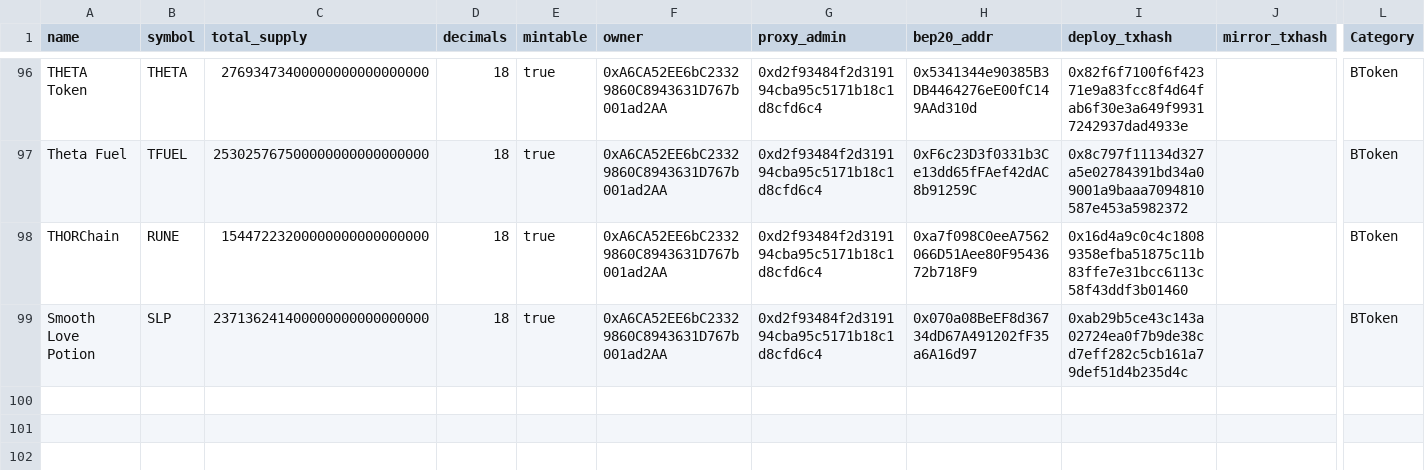
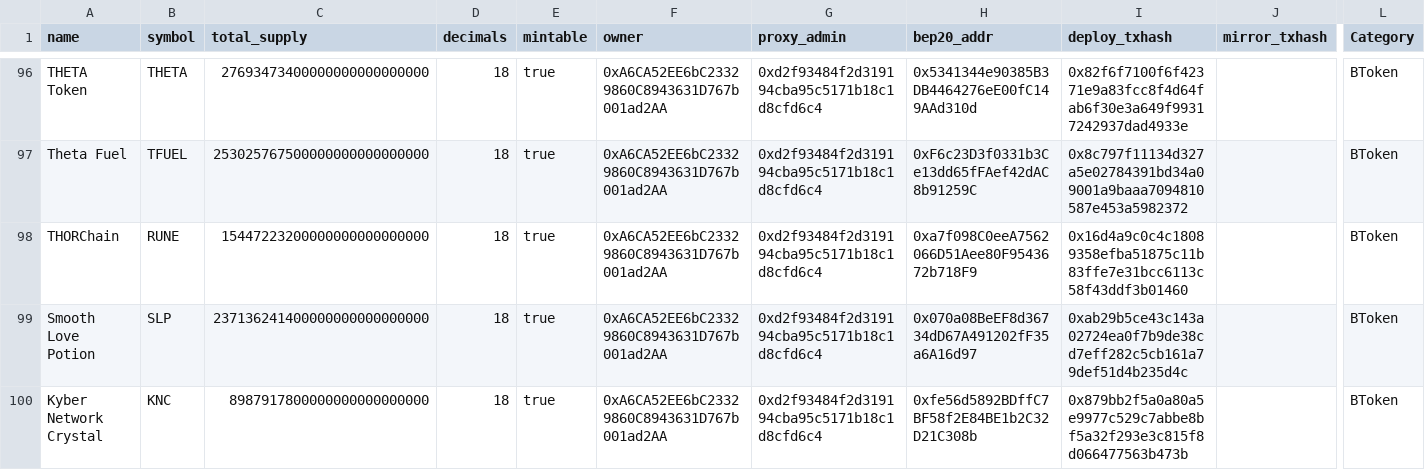
Before and after one commit to bnb-chain/bep20-issue-mirror-stats, a CSV file: bep20-issue-mirror-stats.csv, drawn as a sheet; only a part is shown, gaps mark what is left out; rows hold the shown columns only; the diff names each change by its address in the sheet, - before the commit and + after, or states it on an @@ line.

Commit message:
update stats

```diff
--- a/bep20-issue-mirror-stats.csv
+++ b/bep20-issue-mirror-stats.csv
+row 100: Kyber Network Crystal | KNC | 8987917800000000000000000 | 18 | true | 0xA6CA52EE6bC23329860C8943631D767b001ad2AA | 0xd2f93484f2d319194cba95c5171b18c1d8cfd6c4 | 0xfe56d5892BDffC7BF58f2E84BE1b2C32D21C308b | 0x879bb2f5a0a80a5e9977c529c7abbe8bf5a32f293e3c815f8d066477563b473b |  | BToken
```
